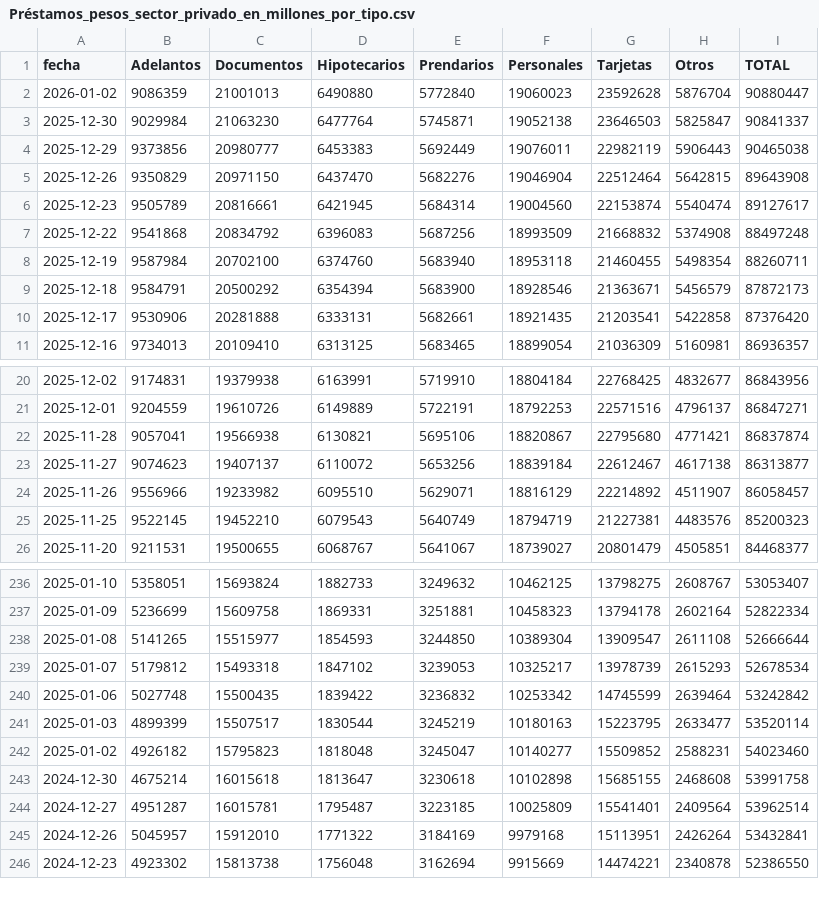
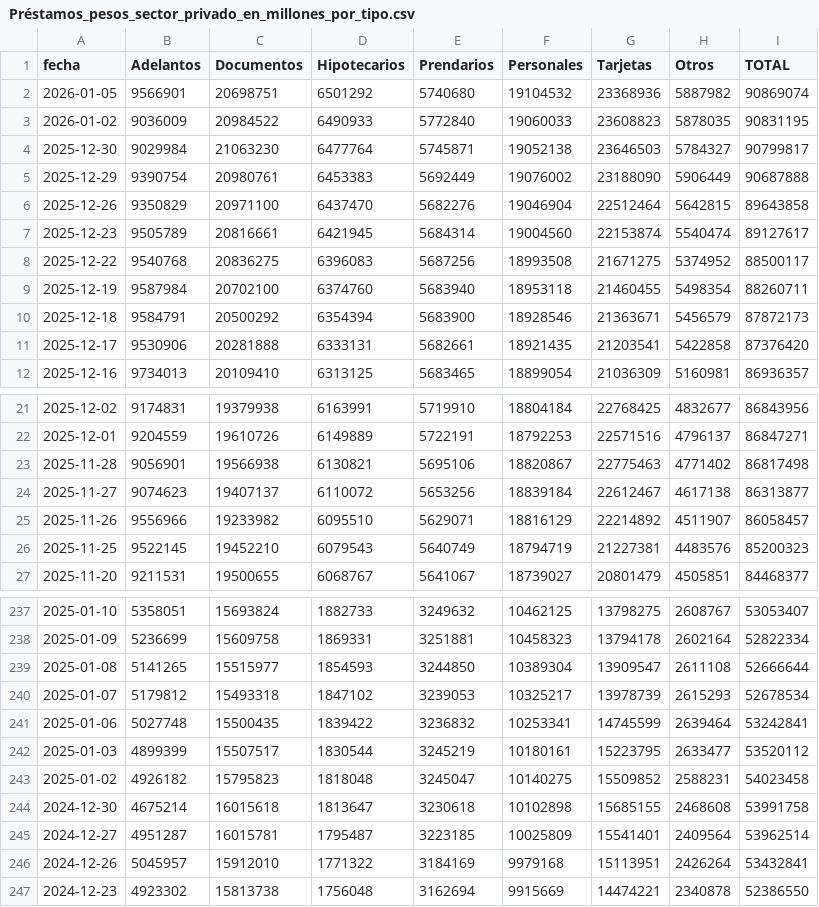
Before and after one commit to jesusrobles824/bases-de-datos, a CSV file: Préstamos_pesos_sector_privado_en_millones_por_tipo.csv, drawn as a sheet; only a part is shown, gaps mark what is left out.

```diff
--- a/Préstamos_pesos_sector_privado_en_millones_por_tipo.csv
+++ b/Préstamos_pesos_sector_privado_en_millones_por_tipo.csv
@@ -1,8 +1,9 @@
 fecha,Adelantos,Documentos,Hipotecarios,Prendarios,Personales,Tarjetas,Otros,TOTAL
-2026-01-02,9086359,21001013,6490880,5772840,19060023,23592628,5876704,90880447
-2025-12-30,9029984,21063230,6477764,5745871,19052138,23646503,5825847,90841337
-2025-12-29,9373856,20980777,6453383,5692449,19076011,22982119,5906443,90465038
-2025-12-26,9350829,20971150,6437470,5682276,19046904,22512464,5642815,89643908
+2026-01-05,9566901,20698751,6501292,5740680,19104532,23368936,5887982,90869074
+2026-01-02,9036009,20984522,6490933,5772840,19060033,23608823,5878035,90831195
+2025-12-30,9029984,21063230,6477764,5745871,19052138,23646503,5784327,90799817
+2025-12-29,9390754,20980761,6453383,5692449,19076002,23188090,5906449,90687888
+2025-12-26,9350829,20971100,6437470,5682276,19046904,22512464,5642815,89643858
 2025-12-23,9505789,20816661,6421945,5684314,19004560,22153874,5540474,89127617
-2025-12-22,9541868,20834792,6396083,5687256,18993509,21668832,5374908,88497248
+2025-12-22,9540768,20836275,6396083,5687256,18993508,21671275,5374952,88500117
 2025-12-19,9587984,20702100,6374760,5683940,18953118,21460455,5498354,88260711
@@ -21,3 +22,3 @@ fecha,Adelantos,Documentos,Hipotecarios,Prendarios,Personales,Tarjetas,Otros,TOT
 2025-12-01,9204559,19610726,6149889,5722191,18792253,22571516,4796137,86847271
-2025-11-28,9057041,19566938,6130821,5695106,18820867,22795680,4771421,86837874
+2025-11-28,9056901,19566938,6130821,5695106,18820867,22775463,4771402,86817498
 2025-11-27,9074623,19407137,6110072,5653256,18839184,22612467,4617138,86313877
@@ -239,5 +240,5 @@ fecha,Adelantos,Documentos,Hipotecarios,Prendarios,Personales,Tarjetas,Otros,TOT
 2025-01-07,5179812,15493318,1847102,3239053,10325217,13978739,2615293,52678534
-2025-01-06,5027748,15500435,1839422,3236832,10253342,14745599,2639464,53242842
-2025-01-03,4899399,15507517,1830544,3245219,10180163,15223795,2633477,53520114
-2025-01-02,4926182,15795823,1818048,3245047,10140277,15509852,2588231,54023460
+2025-01-06,5027748,15500435,1839422,3236832,10253341,14745599,2639464,53242841
+2025-01-03,4899399,15507517,1830544,3245219,10180161,15223795,2633477,53520112
+2025-01-02,4926182,15795823,1818048,3245047,10140275,15509852,2588231,54023458
 2024-12-30,4675214,16015618,1813647,3230618,10102898,15685155,2468608,53991758
```
Also changed, not shown: ADRs_Precios.csv, ADRs_variacion_porcentual_diaria.csv, 9 other files.
